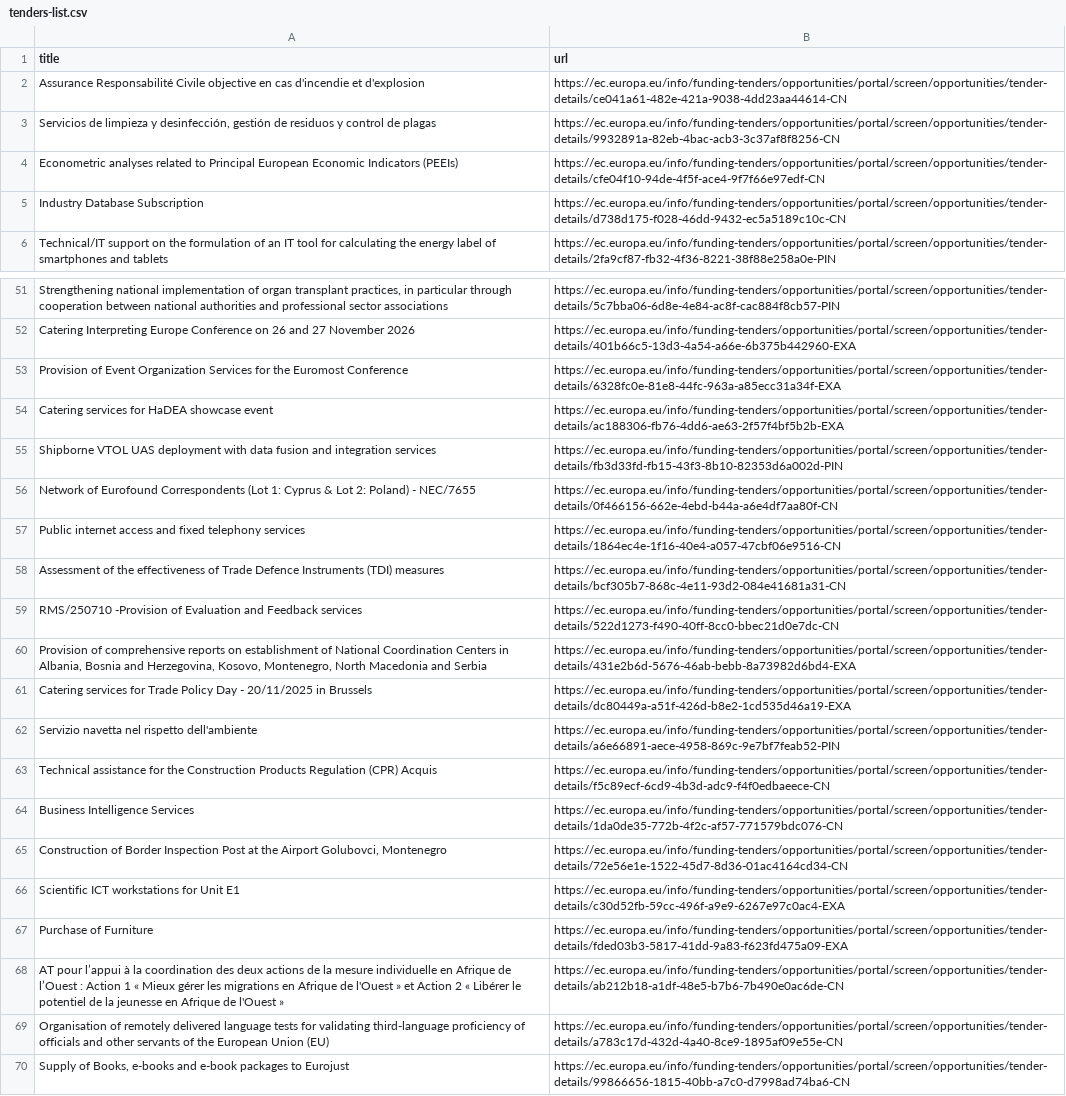
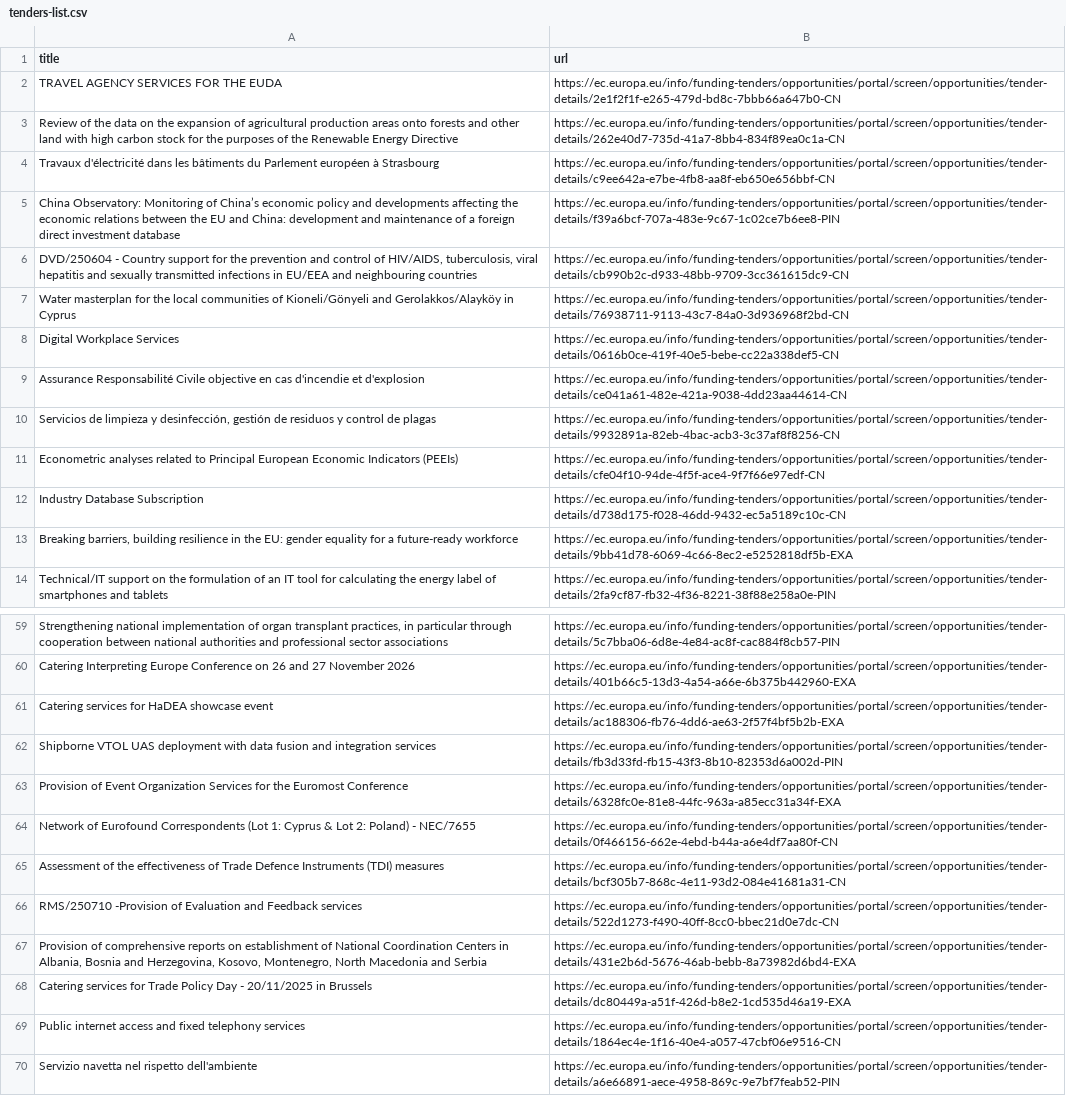
Before and after one commit to Lobal-coder/eufundsscraper, a CSV file: docs/tenders-list.csv, drawn as a sheet; only a part is shown, gaps mark what is left out; the shorter side is filled out with more unchanged rows; the diff covers the shown part only.

```diff
--- a/docs/tenders-list.csv
+++ b/docs/tenders-list.csv
@@ -1,2 +1,9 @@
 title,url
+"TRAVEL AGENCY SERVICES FOR THE EUDA","https://ec.europa.eu/info/funding-tenders/opportunities/portal/screen/opportunities/tender-details/2e1f2f1f-e265-479d-bd8c-7bbb66a647b0-CN"
+"Review of the data on the expansion of agricultural production areas onto forests and other land with high carbon stock for the purposes of the Renewable Energy Directive","https://ec.europa.eu/info/funding-tenders/opportunities/portal/screen/opportunities/tender-details/262e40d7-735d-41a7-8bb4-834f89ea0c1a-CN"
+"Travaux d'électricité dans les bâtiments du Parlement européen à Strasbourg","https://ec.europa.eu/info/funding-tenders/opportunities/portal/screen/opportunities/tender-details/c9ee642a-e7be-4fb8-aa8f-eb650e656bbf-CN"
+"China Observatory: Monitoring of China’s economic policy and developments affecting the economic relations between the EU and China: development and maintenance of a foreign direct investment database","https://ec.europa.eu/info/funding-tenders/opportunities/portal/screen/opportunities/tender-details/f39a6bcf-707a-483e-9c67-1c02ce7b6ee8-PIN"
+"DVD/250604 - Country support for the prevention and control of HIV/AIDS, tuberculosis, viral hepatitis and sexually transmitted infections in EU/EEA and neighbouring countries","https://ec.europa.eu/info/funding-tenders/opportunities/portal/screen/opportunities/tender-details/cb990b2c-d933-48bb-9709-3cc361615dc9-CN"
+"Water masterplan for the local communities of Kioneli/Gönyeli and Gerolakkos/Alayköy in Cyprus","https://ec.europa.eu/info/funding-tenders/opportunities/portal/screen/opportunities/tender-details/76938711-9113-43c7-84a0-3d936968f2bd-CN"
+"Digital Workplace Services","https://ec.europa.eu/info/funding-tenders/opportunities/portal/screen/opportunities/tender-details/0616b0ce-419f-40e5-bebe-cc22a338def5-CN"
 "Assurance Responsabilité Civile objective en cas d'incendie et d'explosion","https://ec.europa.eu/info/funding-tenders/opportunities/portal/screen/opportunities/tender-details/ce041a61-482e-421a-9038-4dd23aa44614-CN"
@@ -5,2 +12,3 @@ title,url
 "Industry Database Subscription","https://ec.europa.eu/info/funding-tenders/opportunities/portal/screen/opportunities/tender-details/d738d175-f028-46dd-9432-ec5a5189c10c-CN"
+"Breaking barriers, building resilience in the EU: gender equality for a future-ready workforce","https://ec.europa.eu/info/funding-tenders/opportunities/portal/screen/opportunities/tender-details/9bb41d78-6069-4c66-8ec2-e5252818df5b-EXA"
 "Technical/IT support on the formulation of an IT tool for calculating the energy label of smartphones and tablets","https://ec.europa.eu/info/funding-tenders/opportunities/portal/screen/opportunities/tender-details/2fa9cf87-fb32-4f36-8221-38f88e258a0e-PIN"
@@ -52,7 +60,6 @@ title,url
 "Catering Interpreting Europe Conference on 26 and 27 November 2026","https://ec.europa.eu/info/funding-tenders/opportunities/portal/screen/opportunities/tender-details/401b66c5-13d3-4a54-a66e-6b375b442960-EXA"
-"Provision of Event Organization Services for the Euromost Conference","https://ec.europa.eu/info/funding-tenders/opportunities/portal/screen/opportunities/tender-details/6328fc0e-81e8-44fc-963a-a85ecc31a34f-EXA"
 "Catering services for HaDEA showcase event","https://ec.europa.eu/info/funding-tenders/opportunities/portal/screen/opportunities/tender-details/ac188306-fb76-4dd6-ae63-2f57f4bf5b2b-EXA"
 "Shipborne VTOL UAS deployment with data fusion and integration services","https://ec.europa.eu/info/funding-tenders/opportunities/portal/screen/opportunities/tender-details/fb3d33fd-fb15-43f3-8b10-82353d6a002d-PIN"
+"Provision of Event Organization Services for the Euromost Conference","https://ec.europa.eu/info/funding-tenders/opportunities/portal/screen/opportunities/tender-details/6328fc0e-81e8-44fc-963a-a85ecc31a34f-EXA"
 "Network of Eurofound Correspondents (Lot 1: Cyprus & Lot 2: Poland) - NEC/7655","https://ec.europa.eu/info/funding-tenders/opportunities/portal/screen/opportunities/tender-details/0f466156-662e-4ebd-b44a-a6e4df7aa80f-CN"
-"Public internet access and fixed telephony services","https://ec.europa.eu/info/funding-tenders/opportunities/portal/screen/opportunities/tender-details/1864ec4e-1f16-40e4-a057-47cbf06e9516-CN"
 "Assessment of the effectiveness of Trade Defence Instruments (TDI) measures","https://ec.europa.eu/info/funding-tenders/opportunities/portal/screen/opportunities/tender-details/bcf305b7-868c-4e11-93d2-084e41681a31-CN"
@@ -61,2 +68,3 @@ title,url
 "Catering services for Trade Policy Day - 20/11/2025 in Brussels","https://ec.europa.eu/info/funding-tenders/opportunities/portal/screen/opportunities/tender-details/dc80449a-a51f-426d-b8e2-1cd535d46a19-EXA"
+"Public internet access and fixed telephony services","https://ec.europa.eu/info/funding-tenders/opportunities/portal/screen/opportunities/tender-details/1864ec4e-1f16-40e4-a057-47cbf06e9516-CN"
 "Servizio navetta nel rispetto dell'ambiente","https://ec.europa.eu/info/funding-tenders/opportunities/portal/screen/opportunities/tender-details/a6e66891-aece-4958-869c-9e7bf7feab52-PIN"
```
Also changed, not shown: 2 removed rows and 5 moved rows elsewhere in this file, docs/funding-list.csv, docs/funding_enriched.csv, 6 other files.
